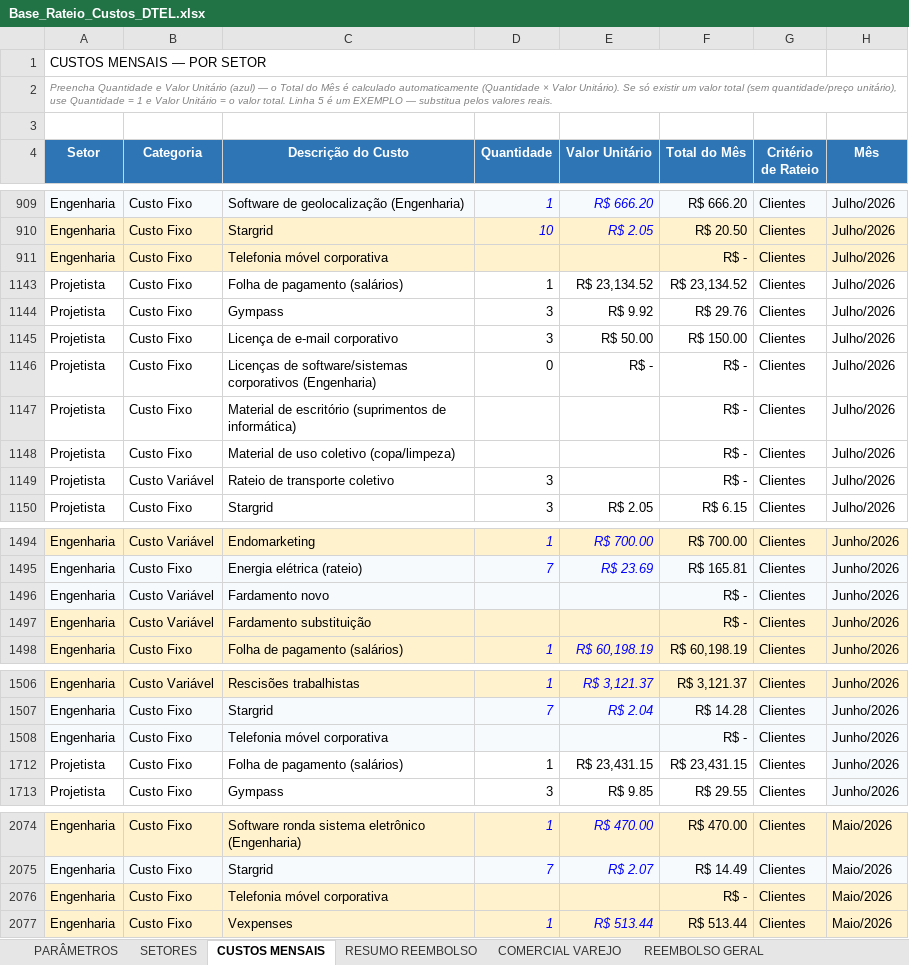
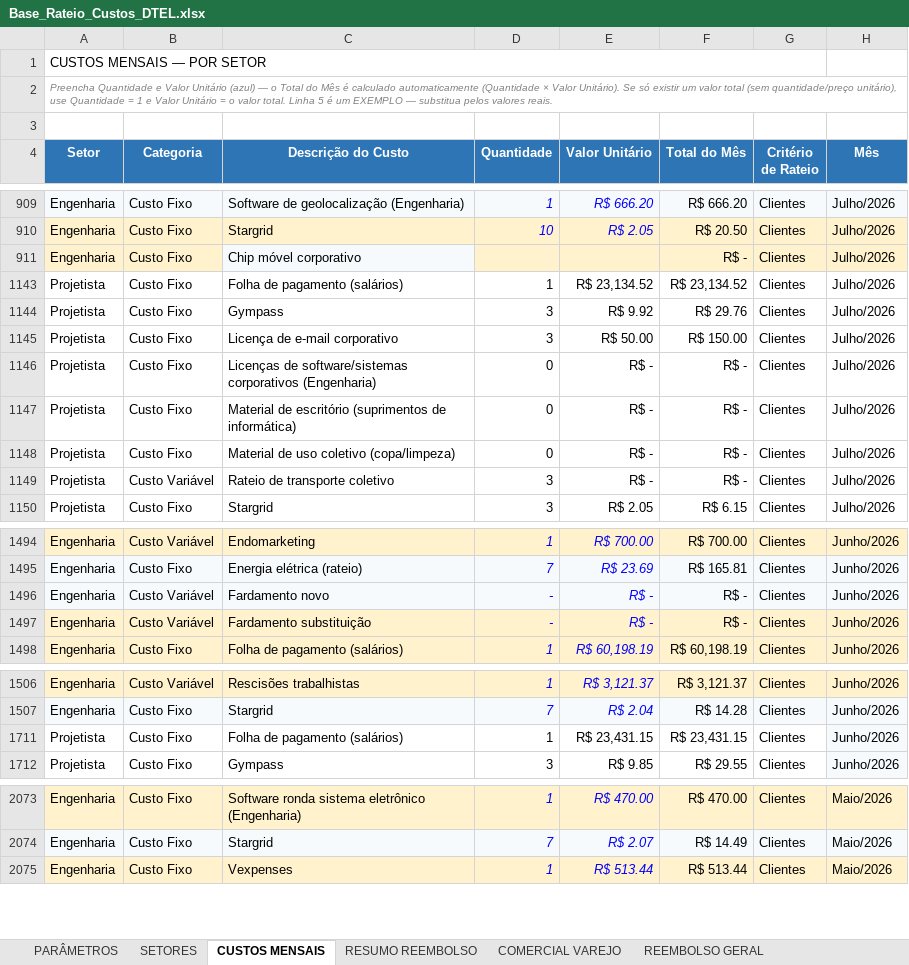
Before and after one commit to Deboradtelelecom/Base-dos-setores, an Excel workbook: dados-mensais/Base_Rateio_Custos_DTEL.xlsx, sheet CUSTOS MENSAIS, drawn as a sheet; only a part is shown, gaps mark what is left out; values as stored, in another font and other column widths than the file's, no borders; table styles not drawn; the diff covers the shown part only; the diff names each change by its address in the sheet, - before the commit and + after, or states it on an @@ line.

Commit message:
Publicação automática — 17/09/2026, 14:57:13

```diff
--- a/dados-mensais/Base_Rateio_Custos_DTEL.xlsx (sheet CUSTOS MENSAIS)
+++ b/dados-mensais/Base_Rateio_Custos_DTEL.xlsx (sheet CUSTOS MENSAIS)
-C911 (Descrição do Custo): Telefonia móvel corporativa
+C911 (Descrição do Custo): Chip móvel corporativo
-C911 fill: #FFF2CC
+C911 fill: #F7FAFC
-D1147:D1148 (Quantidade): (empty)
+D1147:D1148 (Quantidade): 0
-E1147:E1149 (Valor Unitário): (empty)
+E1147:E1149 (Valor Unitário): R$ -
-D1496:D1497 (Quantidade): (empty)
+D1496:D1497 (Quantidade): -
-E1496:E1497 (Valor Unitário): (empty)
+E1496:E1497 (Valor Unitário): R$ -
-row 1508: Engenharia | Custo Fixo | Telefonia móvel corporativa |  |  | R$ - | Clientes | Junho/2026
-row 2076: Engenharia | Custo Fixo | Telefonia móvel corporativa |  |  | R$ - | Clientes | Maio/2026
```
Also changed, not shown: 3 edited cells and cell formats elsewhere in this sheet, formulas that keep their value.
